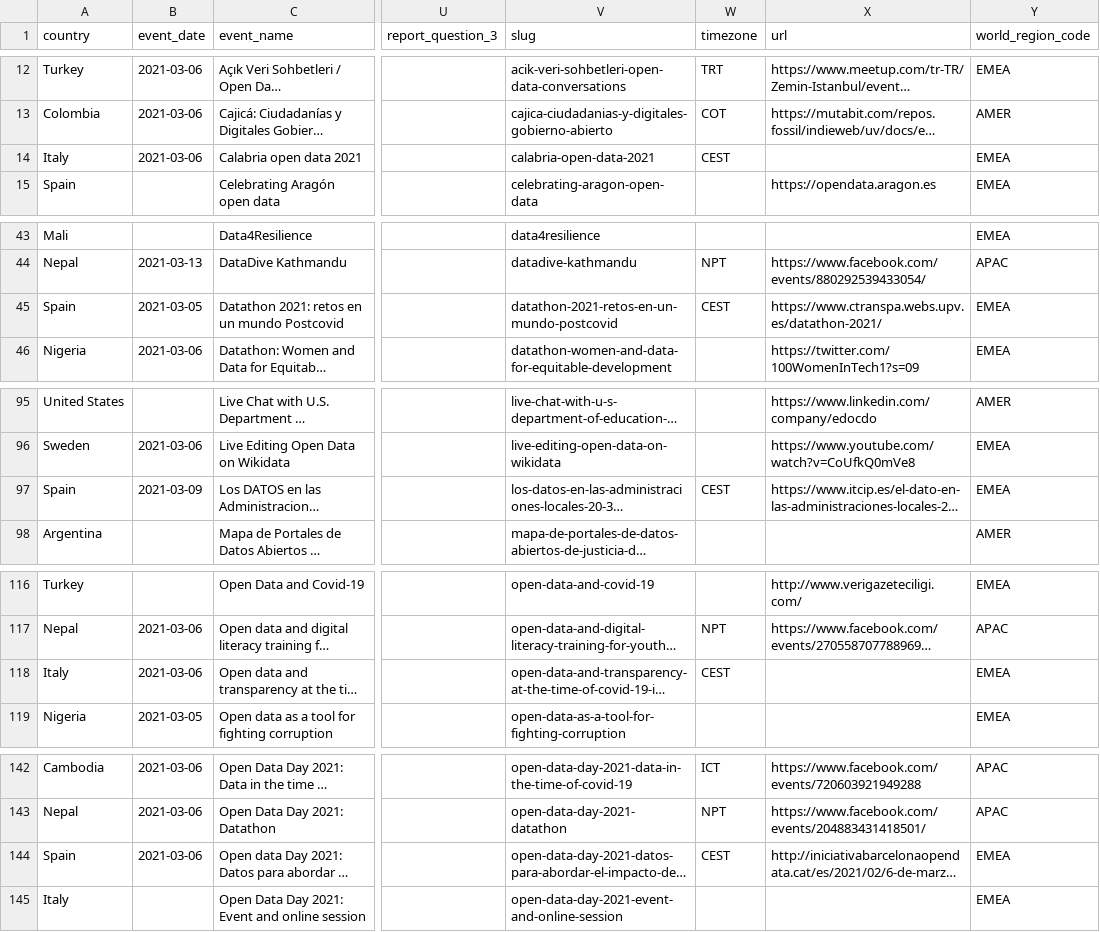
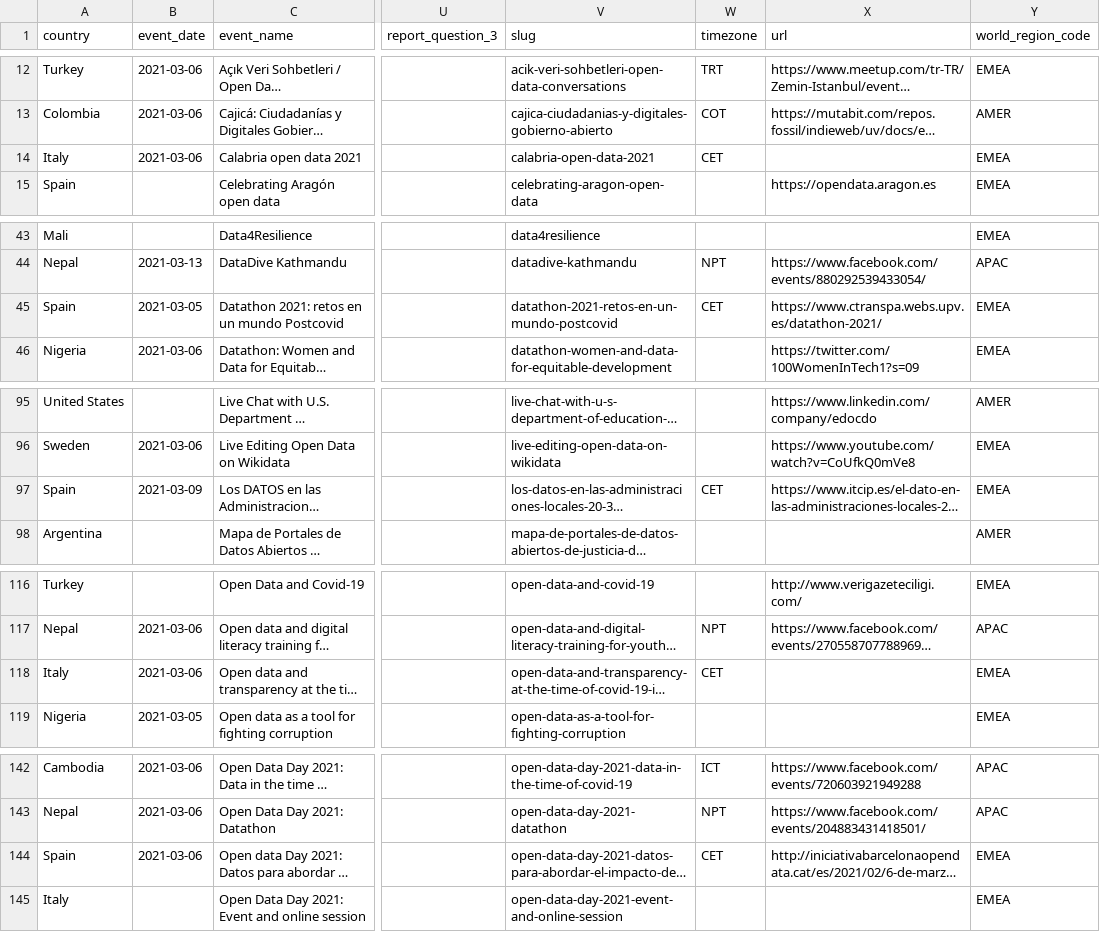
Before and after one commit to okfn/opendataday, a CSV file: Datasets/Events 2021.csv, drawn as a sheet; only a part is shown, gaps mark what is left out; long unchanged cells end in …; the diff covers the shown part only; the diff names each change by its address in the sheet, - before the commit and + after, or states it on an @@ line.

```diff
--- a/Datasets/Events 2021.csv
+++ b/Datasets/Events 2021.csv
-W14 (timezone): CEST
+W14 (timezone): CET
-W45 (timezone): CEST
+W45 (timezone): CET
-W97 (timezone): CEST
+W97 (timezone): CET
-W118 (timezone): CEST
+W118 (timezone): CET
-W144 (timezone): CEST
+W144 (timezone): CET
```
Also changed, not shown: 12 edited cells elsewhere in this file, 1 other file.
